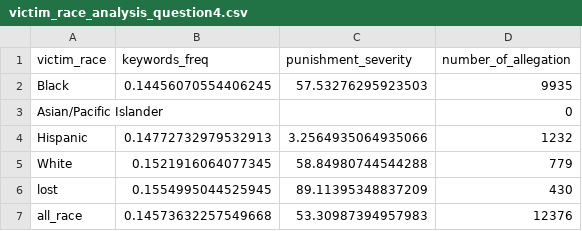
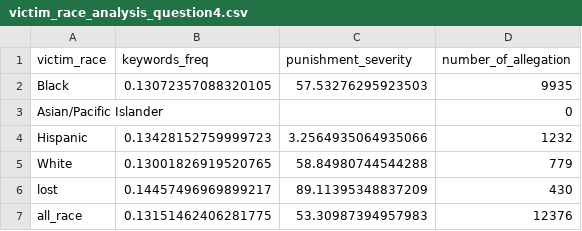
Before and after one commit to brucechin/Chicago-Reporter-Collaboration-Project, a CSV file: checkpoint5/data/victim_race_analysis_question4.csv, drawn as a sheet.

```diff
--- a/checkpoint5/data/victim_race_analysis_question4.csv
+++ b/checkpoint5/data/victim_race_analysis_question4.csv
@@ -1,7 +1,7 @@
 victim_race,keywords_freq,punishment_severity,number_of_allegation
-Black,0.14456070554406245,57.53276295923503,9935
+Black,0.13072357088320105,57.53276295923503,9935
 Asian/Pacific Islander,,,0
-Hispanic,0.14772732979532913,3.2564935064935066,1232
-White,0.1521916064077345,58.84980744544288,779
-lost,0.1554995044525945,89.11395348837209,430
-all_race,0.14573632257549668,53.30987394957983,12376
+Hispanic,0.13428152759999723,3.2564935064935066,1232
+White,0.13001826919520765,58.84980744544288,779
+lost,0.14457496969899217,89.11395348837209,430
+all_race,0.13151462406281775,53.30987394957983,12376
```
Also changed, not shown: checkpoint5/data/investigator_race_analysis_question5.csv, checkpoint5/data/overall_analysis.csv, 7 other files.
